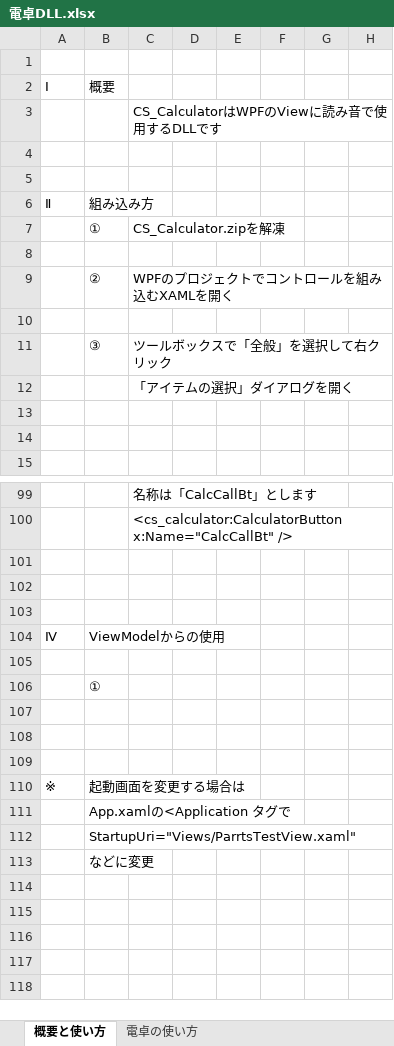
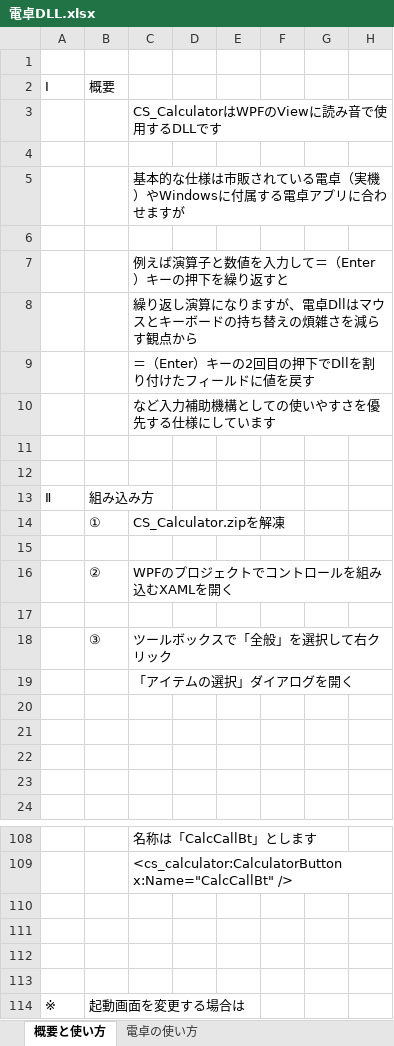
Before and after one commit to hqu666/kyokutou1, an Excel workbook: uitest/calc/電卓DLL.xlsx, sheet 概要と使い方, drawn as a sheet; only a part is shown, gaps mark what is left out; the shorter side is filled out with more unchanged rows; values as stored, in another font and other column widths than the file's, no borders; charts and pictures not drawn; removed rows and columns are numbered as before the commit, all else as after; the diff names each change by its address in the sheet, - before the commit and + after, or states it on an @@ line.

```diff
--- a/uitest/calc/電卓DLL.xlsx (sheet 概要と使い方)
+++ b/uitest/calc/電卓DLL.xlsx (sheet 概要と使い方)
+row 5:  |  | 基本的な仕様は市販されている電卓（実機）やWindowsに付属する電卓アプリに合わせますが
+row 6: (empty)
+row 7:  |  | 例えば演算子と数値を入力して＝（Enter）キーの押下を繰り返すと
+row 8:  |  | 繰り返し演算になりますが、電卓Dllはマウスとキーボードの持ち替えの煩雑さを減らす観点から
+row 9:  |  | ＝（Enter）キーの2回目の押下でDllを割り付けたフィールドに値を戻す
+row 10:  |  | など入力補助機構としての使いやすさを優先する仕様にしています
+row 11: (empty)
+row 20: (empty)
+row 21: (empty)
-row 102: (empty)
-row 103: (empty)
-row 104: Ⅳ | ViewModelからの使用
-row 105: (empty)
-row 106:  | ①
```
Also changed, not shown: sheet 電卓の使い方, charts or pictures, 38 other files.
